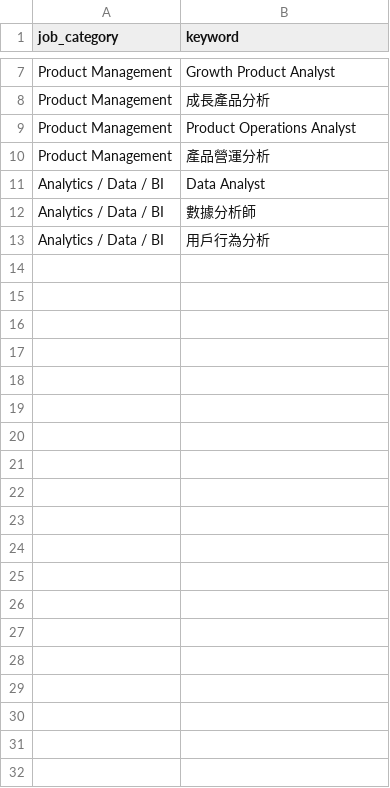
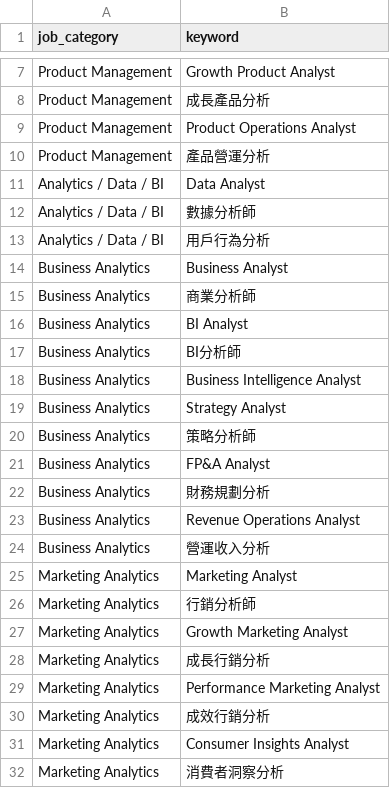
Before and after one commit to Hanklin999/Career_Overfitter, a CSV file: Job_taxonomy_forsearch.csv, drawn as a sheet; only a part is shown, gaps mark what is left out; the diff covers the shown part only; the diff names each change by its address in the sheet, - before the commit and + after, or states it on an @@ line.

Commit message:
switch to analytics job pool

```diff
--- a/Job_taxonomy_forsearch.csv
+++ b/Job_taxonomy_forsearch.csv
+row 14: Business Analytics | Business Analyst
+row 15: Business Analytics | 商業分析師
+row 16: Business Analytics | BI Analyst
+row 17: Business Analytics | BI分析師
+row 18: Business Analytics | Business Intelligence Analyst
+row 19: Business Analytics | Strategy Analyst
+row 20: Business Analytics | 策略分析師
+row 21: Business Analytics | FP&A Analyst
+row 22: Business Analytics | 財務規劃分析
+row 23: Business Analytics | Revenue Operations Analyst
+row 24: Business Analytics | 營運收入分析
+row 25: Marketing Analytics | Marketing Analyst
+row 26: Marketing Analytics | 行銷分析師
+row 27: Marketing Analytics | Growth Marketing Analyst
+row 28: Marketing Analytics | 成長行銷分析
+row 29: Marketing Analytics | Performance Marketing Analyst
+row 30: Marketing Analytics | 成效行銷分析
+row 31: Marketing Analytics | Consumer Insights Analyst
+row 32: Marketing Analytics | 消費者洞察分析
```
Also changed, not shown: 11 added rows elsewhere in this file, Job_taxonomy_byRole.csv, role_alias.csv, 13 other files.
